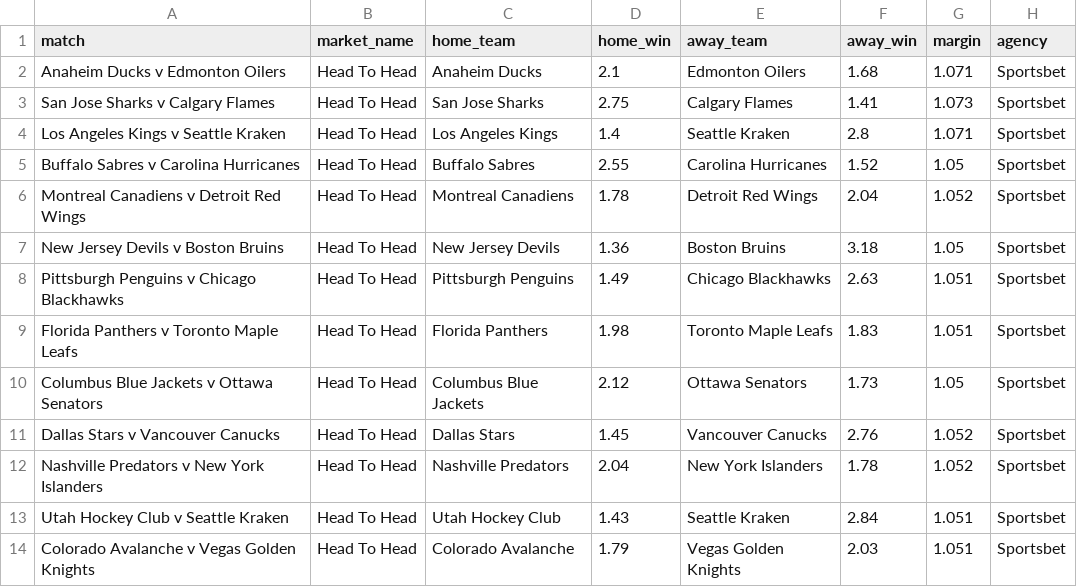
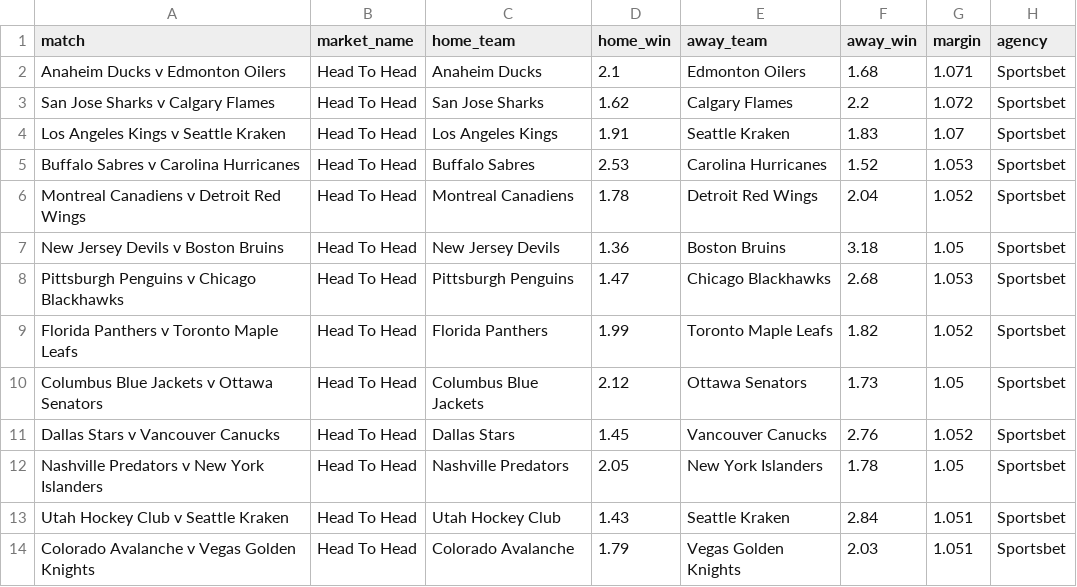
Before and after one commit to jamesbrown1417/NHL, a CSV file: Data/scraped_odds/sportsbet_h2h.csv, drawn as a sheet.

```diff
--- a/Data/scraped_odds/sportsbet_h2h.csv
+++ b/Data/scraped_odds/sportsbet_h2h.csv
@@ -2,12 +2,12 @@ match,market_name,home_team,home_win,away_team,away_win,margin,agency
 Anaheim Ducks v Edmonton Oilers,Head To Head,Anaheim Ducks,2.1,Edmonton Oilers,1.68,1.071,Sportsbet
-San Jose Sharks v Calgary Flames,Head To Head,San Jose Sharks,2.75,Calgary Flames,1.41,1.073,Sportsbet
-Los Angeles Kings v Seattle Kraken,Head To Head,Los Angeles Kings,1.4,Seattle Kraken,2.8,1.071,Sportsbet
-Buffalo Sabres v Carolina Hurricanes,Head To Head,Buffalo Sabres,2.55,Carolina Hurricanes,1.52,1.05,Sportsbet
+San Jose Sharks v Calgary Flames,Head To Head,San Jose Sharks,1.62,Calgary Flames,2.2,1.072,Sportsbet
+Los Angeles Kings v Seattle Kraken,Head To Head,Los Angeles Kings,1.91,Seattle Kraken,1.83,1.07,Sportsbet
+Buffalo Sabres v Carolina Hurricanes,Head To Head,Buffalo Sabres,2.53,Carolina Hurricanes,1.52,1.053,Sportsbet
 Montreal Canadiens v Detroit Red Wings,Head To Head,Montreal Canadiens,1.78,Detroit Red Wings,2.04,1.052,Sportsbet
 New Jersey Devils v Boston Bruins,Head To Head,New Jersey Devils,1.36,Boston Bruins,3.18,1.05,Sportsbet
-Pittsburgh Penguins v Chicago Blackhawks,Head To Head,Pittsburgh Penguins,1.49,Chicago Blackhawks,2.63,1.051,Sportsbet
-Florida Panthers v Toronto Maple Leafs,Head To Head,Florida Panthers,1.98,Toronto Maple Leafs,1.83,1.051,Sportsbet
+Pittsburgh Penguins v Chicago Blackhawks,Head To Head,Pittsburgh Penguins,1.47,Chicago Blackhawks,2.68,1.053,Sportsbet
+Florida Panthers v Toronto Maple Leafs,Head To Head,Florida Panthers,1.99,Toronto Maple Leafs,1.82,1.052,Sportsbet
 Columbus Blue Jackets v Ottawa Senators,Head To Head,Columbus Blue Jackets,2.12,Ottawa Senators,1.73,1.05,Sportsbet
 Dallas Stars v Vancouver Canucks,Head To Head,Dallas Stars,1.45,Vancouver Canucks,2.76,1.052,Sportsbet
-Nashville Predators v New York Islanders,Head To Head,Nashville Predators,2.04,New York Islanders,1.78,1.052,Sportsbet
+Nashville Predators v New York Islanders,Head To Head,Nashville Predators,2.05,New York Islanders,1.78,1.05,Sportsbet
 Utah Hockey Club v Seattle Kraken,Head To Head,Utah Hockey Club,1.43,Seattle Kraken,2.84,1.051,Sportsbet
```
Also changed, not shown: 38 other files.
